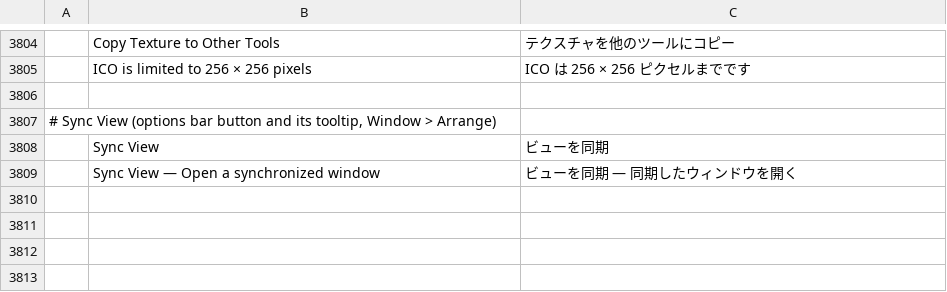
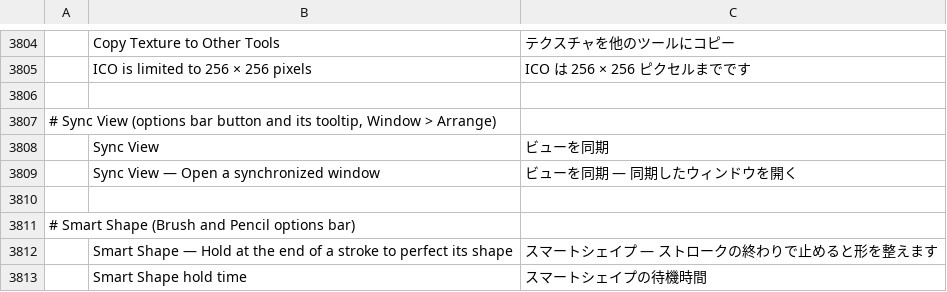
Before and after one commit to Mitacore/photocraft, a TSV file: crates/ui-egui/src/i18n/ja.tsv, drawn as a sheet; only a part is shown, gaps mark what is left out; the diff names each change by its address in the sheet, - before the commit and + after, or states it on an @@ line.

```diff
--- a/crates/ui-egui/src/i18n/ja.tsv
+++ b/crates/ui-egui/src/i18n/ja.tsv
+row 3810: (empty)
+row 3811: # Smart Shape (Brush and Pencil options bar)
+row 3812:  | Smart Shape — Hold at the end of a stroke to perfect its shape | スマートシェイプ — ストロークの終わりで止めると形を整えます
+row 3813:  | Smart Shape hold time | スマートシェイプの待機時間
```
Also changed, not shown: crates/ui-egui/src/i18n/el.tsv, crates/ui-egui/src/i18n/it.tsv, 30 other files.
